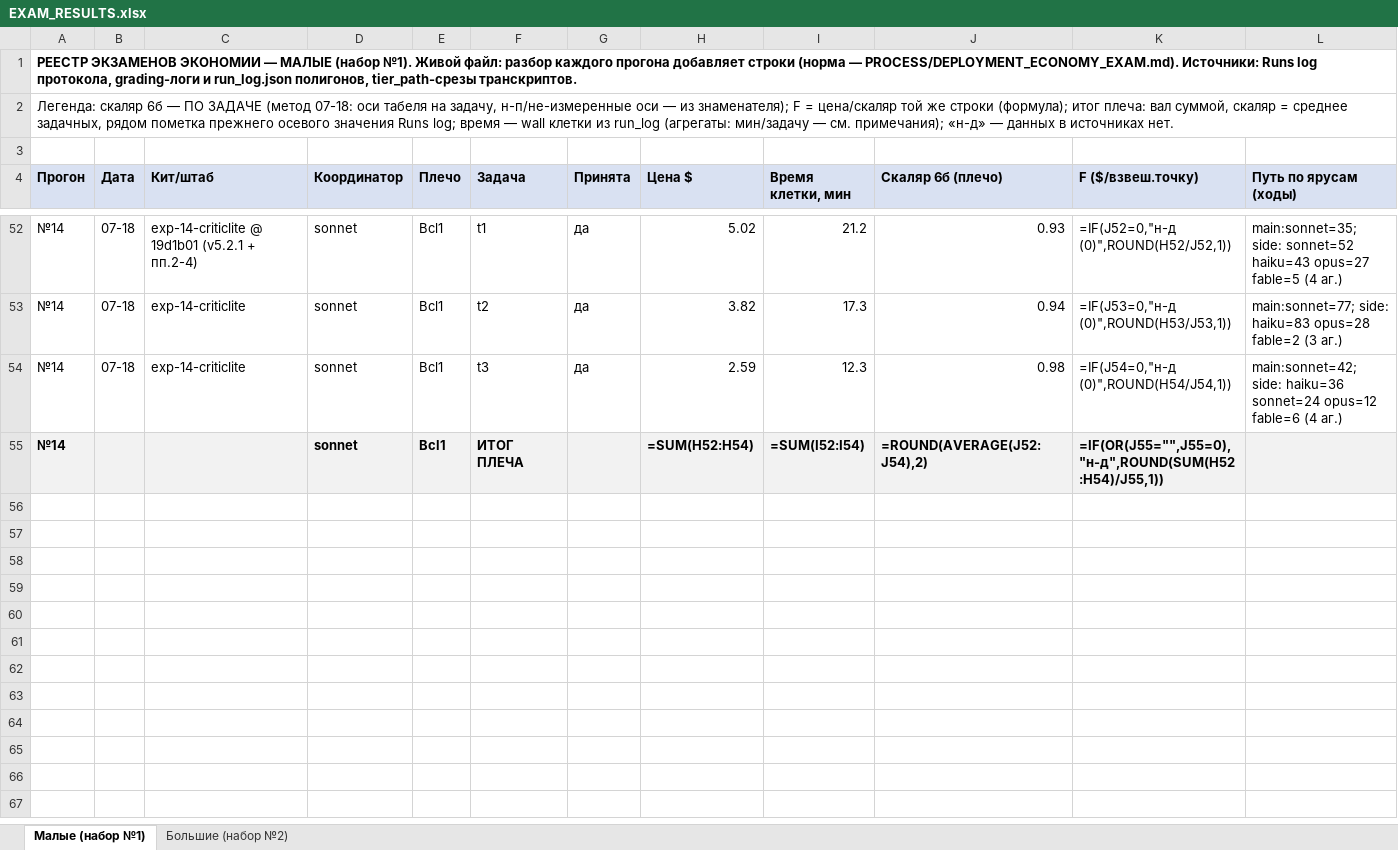
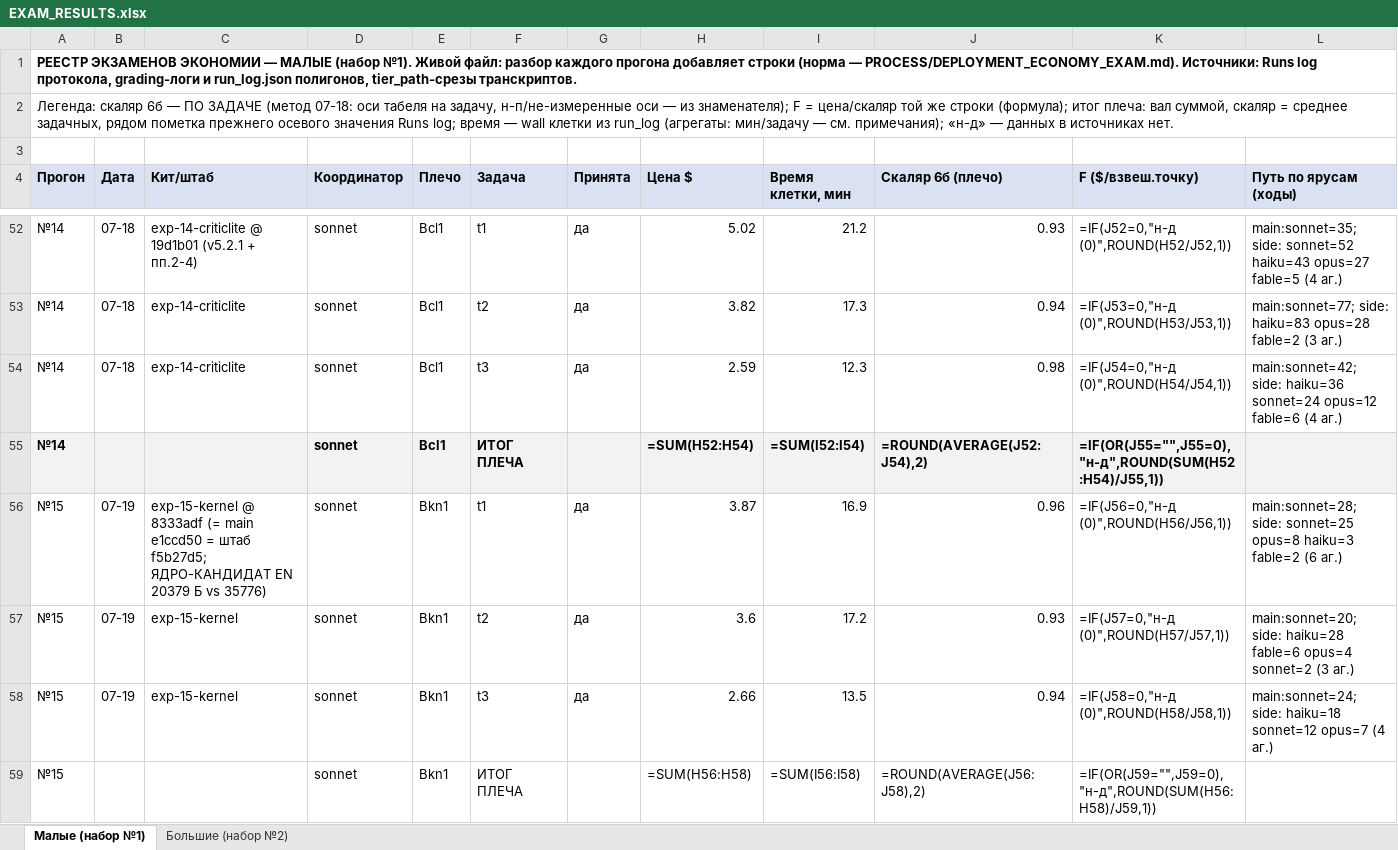
Before and after one commit to Xartaxana/Operating-System-for-LLMs, an Excel workbook: docs/EXAM_RESULTS.xlsx, sheet Малые (набор №1), drawn as a sheet; only a part is shown, gaps mark what is left out; values as stored, in another font and other column widths than the file's, no borders; formulas without a stored value are shown as written; rows hold the shown columns only; the diff names each change by its address in the sheet, - before the commit and + after, or states it on an @@ line.

```diff
--- a/docs/EXAM_RESULTS.xlsx (sheet Малые (набор №1))
+++ b/docs/EXAM_RESULTS.xlsx (sheet Малые (набор №1))
+row 56: №15 | 07-19 | exp-15-kernel @ 8333adf (= main e1ccd50 = штаб f5b27d5; ЯДРО-КАНДИДАТ EN 20379 Б vs 35776) | sonnet | Bkn1 | t1 | да | 3.87 | 16.9 | 0.96 | =IF(J56=0,"н-д (0)",ROUND(H56/J56,1)) | main:sonnet=28; side: sonnet=25 opus=8 haiku=3 fable=2 (6 аг.)
+row 57: №15 | 07-19 | exp-15-kernel | sonnet | Bkn1 | t2 | да | 3.6 | 17.2 | 0.93 | =IF(J57=0,"н-д (0)",ROUND(H57/J57,1)) | main:sonnet=20; side: haiku=28 fable=6 opus=4 sonnet=2 (3 аг.)
+row 58: №15 | 07-19 | exp-15-kernel | sonnet | Bkn1 | t3 | да | 2.66 | 13.5 | 0.94 | =IF(J58=0,"н-д (0)",ROUND(H58/J58,1)) | main:sonnet=24; side: haiku=18 sonnet=12 opus=7 (4 аг.)
+row 59: №15 |  |  | sonnet | Bkn1 | ИТОГ ПЛЕЧА |  | =SUM(H56:H58) | =SUM(I56:I58) | =ROUND(AVERAGE(J56:J58),2) | =IF(OR(J59="",J59=0),"н-д",ROUND(SUM(H56:H58)/J59,1))
```
Also changed, not shown: 4 other files.
